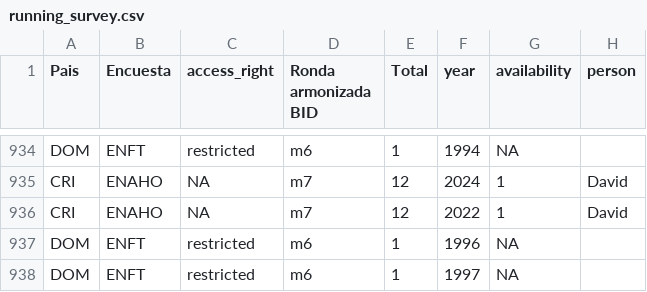
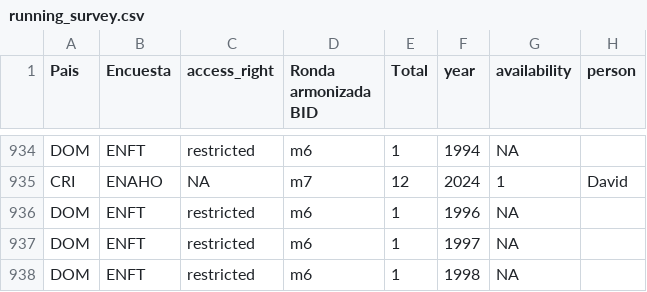
Before and after one commit to BID-DATA/calculo_indicators_R, a CSV file: Inputs/running_survey.csv, drawn as a sheet; only a part is shown, gaps mark what is left out; the shorter side is filled out with more unchanged rows; the diff names each change by its address in the sheet, - before the commit and + after, or states it on an @@ line.

Commit message:
Update running_survey.csv

```diff
--- a/Inputs/running_survey.csv
+++ b/Inputs/running_survey.csv
-row 936: CRI | ENAHO | NA | m7 | 12 | 2022 | 1 | David
```
